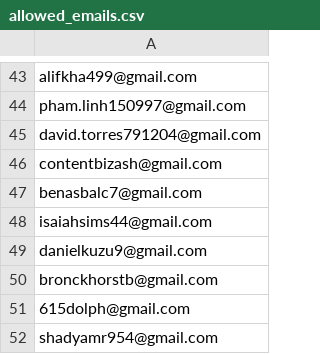
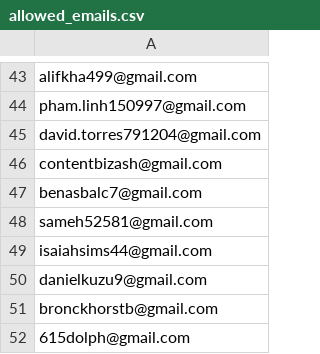
Before and after one commit to ikermato144-eng/premium-access, a CSV file: allowed_emails.csv, drawn as a sheet; only a part is shown, gaps mark what is left out; the shorter side is filled out with more unchanged rows; the diff names each change by its address in the sheet, - before the commit and + after, or states it on an @@ line.

Commit message:
Update allowed_emails.csv

```diff
--- a/allowed_emails.csv
+++ b/allowed_emails.csv
+row 48: sameh52581@gmail.com
```
